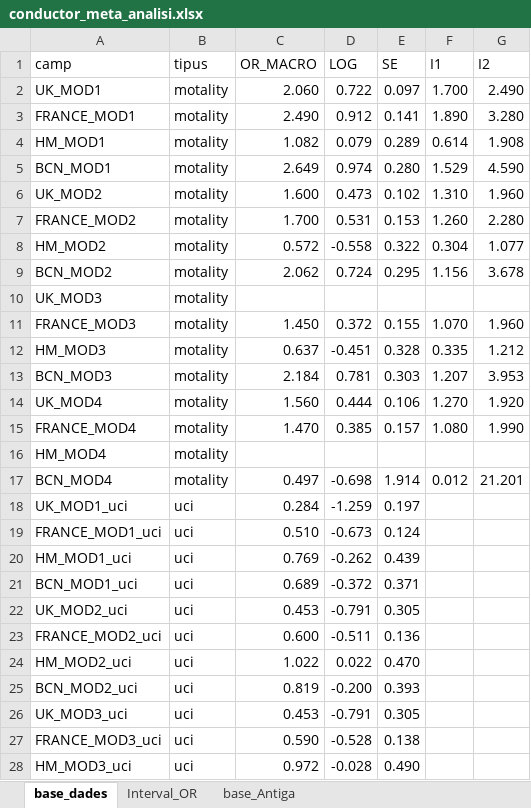
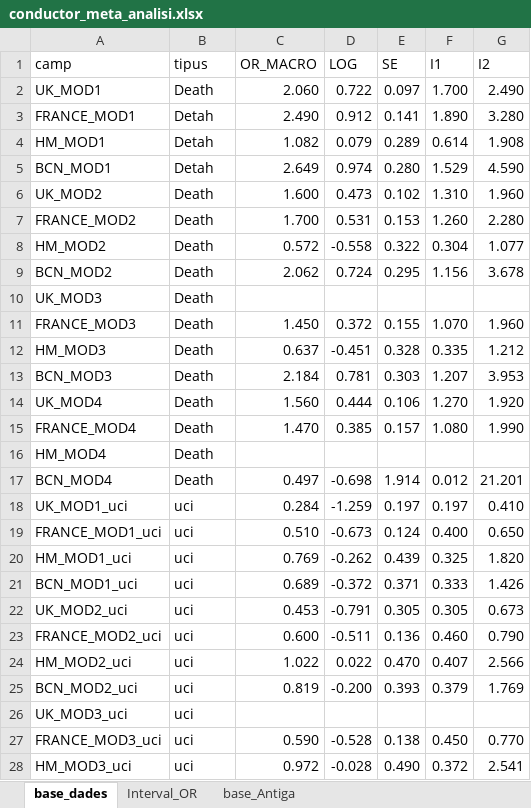
Before and after one commit to USR-DAPCAT/Meta_Analisis, an Excel workbook: conductor_meta_analisi.xlsx, sheet base_dades, drawn as a sheet; only a part is shown; values as stored, in another font and other column widths than the file's, no cell formats; the diff covers the shown part only; the diff names each change by its address in the sheet, - before the commit and + after, or states it on an @@ line.

```diff
--- a/conductor_meta_analisi.xlsx (sheet base_dades)
+++ b/conductor_meta_analisi.xlsx (sheet base_dades)
-B2 (tipus): motality
+B2 (tipus): Death
-B3:B5 (tipus): motality
+B3:B5 (tipus): Detah
-B6:B17 (tipus): motality
+B6:B17 (tipus): Death
-F18 (I1): (empty)
+F18 (I1): 0.197
-G18 (I2): (empty)
+G18 (I2): 0.410
-F19 (I1): (empty)
+F19 (I1): 0.400
-G19 (I2): (empty)
+G19 (I2): 0.650
-F20 (I1): (empty)
+F20 (I1): 0.325
-G20 (I2): (empty)
+G20 (I2): 1.820
-F21 (I1): (empty)
+F21 (I1): 0.333
-G21 (I2): (empty)
+G21 (I2): 1.426
-F22 (I1): (empty)
+F22 (I1): 0.305
-G22 (I2): (empty)
+G22 (I2): 0.673
-F23 (I1): (empty)
+F23 (I1): 0.460
-G23 (I2): (empty)
+G23 (I2): 0.790
-F24 (I1): (empty)
+F24 (I1): 0.407
-G24 (I2): (empty)
+G24 (I2): 2.566
-F25 (I1): (empty)
+F25 (I1): 0.379
-G25 (I2): (empty)
+G25 (I2): 1.769
-C26 (OR_MACRO): 0.453
+C26 (OR_MACRO): (empty)
-D26 (LOG): -0.791
+D26 (LOG): (empty)
-E26 (SE): 0.305
+E26 (SE): (empty)
-F27 (I1): (empty)
+F27 (I1): 0.450
-G27 (I2): (empty)
+G27 (I2): 0.770
-F28 (I1): (empty)
+F28 (I1): 0.372
-G28 (I2): (empty)
+G28 (I2): 2.541
```
Also changed, not shown: 2 added rows and 37 edited cells elsewhere in this sheet, sheet Interval_OR, cell formats, formulas that keep their value, 1 other file.
